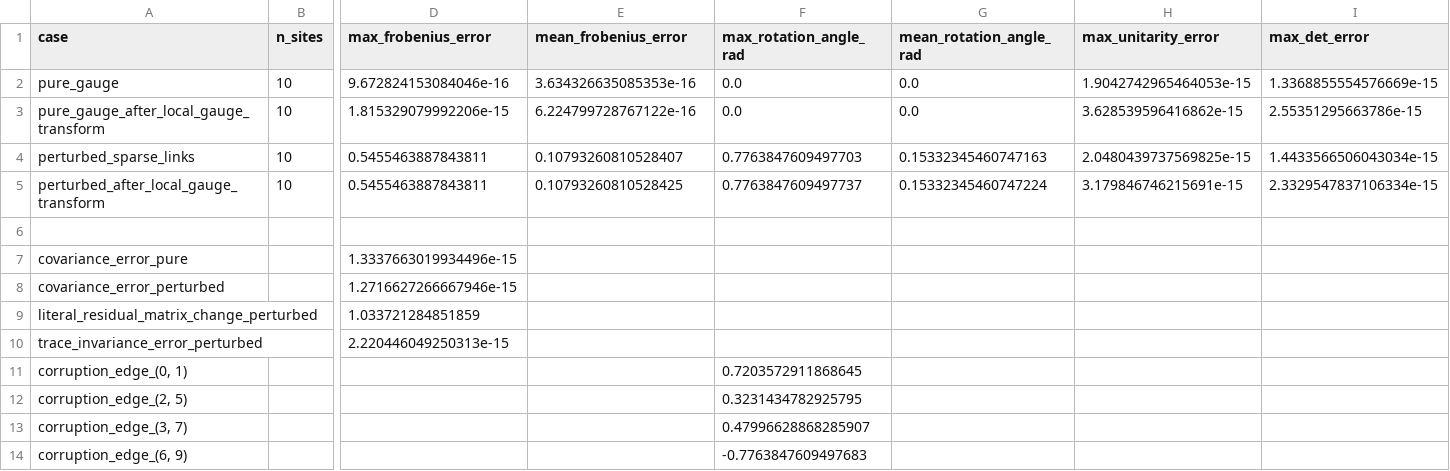
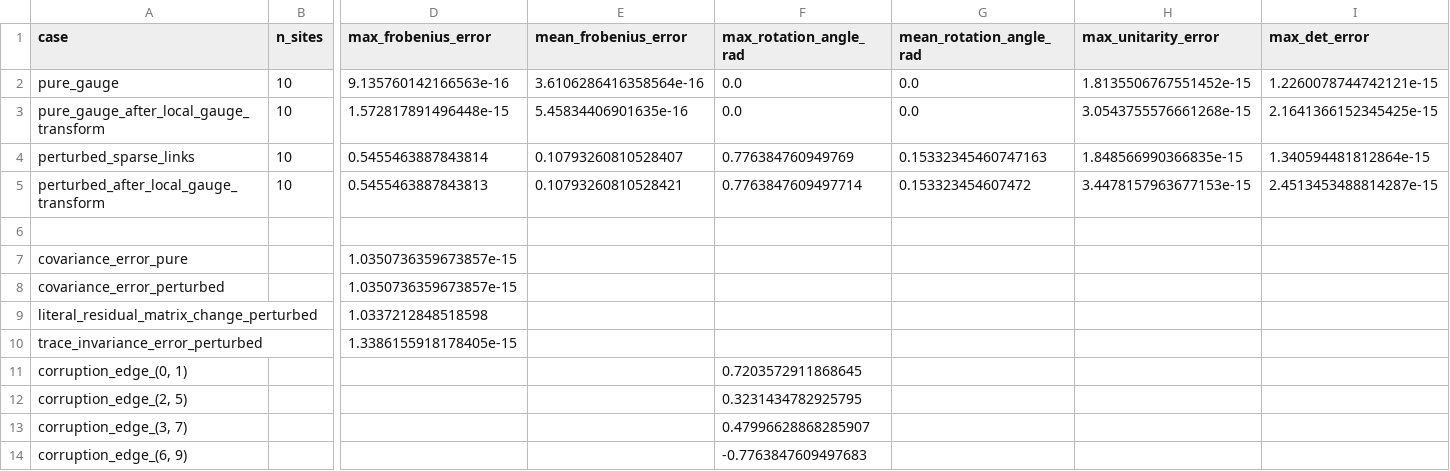
Before and after one commit to ToldStory/Her_Algorithm_Physics, a CSV file: outputs/tables/su2_nonabelian_covariance_summary.csv, drawn as a sheet; only a part is shown, gaps mark what is left out; the diff names each change by its address in the sheet, - before the commit and + after, or states it on an @@ line.

```diff
--- a/outputs/tables/su2_nonabelian_covariance_summary.csv
+++ b/outputs/tables/su2_nonabelian_covariance_summary.csv
-D2 (max_frobenius_error): 9.672824153084046e-16
+D2 (max_frobenius_error): 9.135760142166563e-16
-E2 (mean_frobenius_error): 3.634326635085353e-16
+E2 (mean_frobenius_error): 3.6106286416358564e-16
-H2 (max_unitarity_error): 1.9042742965464053e-15
+H2 (max_unitarity_error): 1.8135506767551452e-15
-I2 (max_det_error): 1.3368855554576669e-15
+I2 (max_det_error): 1.2260078744742121e-15
-D3 (max_frobenius_error): 1.815329079992206e-15
+D3 (max_frobenius_error): 1.572817891496448e-15
-E3 (mean_frobenius_error): 6.224799728767122e-16
+E3 (mean_frobenius_error): 5.45834406901635e-16
-H3 (max_unitarity_error): 3.628539596416862e-15
+H3 (max_unitarity_error): 3.0543755576661268e-15
-I3 (max_det_error): 2.55351295663786e-15
+I3 (max_det_error): 2.1641366152345425e-15
-D4 (max_frobenius_error): 0.5455463887843811
+D4 (max_frobenius_error): 0.5455463887843814
-F4 (max_rotation_angle_rad): 0.7763847609497703
+F4 (max_rotation_angle_rad): 0.776384760949769
-H4 (max_unitarity_error): 2.0480439737569825e-15
+H4 (max_unitarity_error): 1.848566990366835e-15
-I4 (max_det_error): 1.4433566506043034e-15
+I4 (max_det_error): 1.340594481812864e-15
-D5 (max_frobenius_error): 0.5455463887843811
+D5 (max_frobenius_error): 0.5455463887843813
-E5 (mean_frobenius_error): 0.10793260810528425
+E5 (mean_frobenius_error): 0.10793260810528421
-F5 (max_rotation_angle_rad): 0.7763847609497737
+F5 (max_rotation_angle_rad): 0.7763847609497714
-G5 (mean_rotation_angle_rad): 0.15332345460747224
+G5 (mean_rotation_angle_rad): 0.153323454607472
-H5 (max_unitarity_error): 3.179846746215691e-15
+H5 (max_unitarity_error): 3.4478157963677153e-15
-I5 (max_det_error): 2.3329547837106334e-15
+I5 (max_det_error): 2.4513453488814287e-15
-D7 (max_frobenius_error): 1.3337663019934496e-15
+D7 (max_frobenius_error): 1.0350736359673857e-15
-D8 (max_frobenius_error): 1.2716627266667946e-15
+D8 (max_frobenius_error): 1.0350736359673857e-15
-D9 (max_frobenius_error): 1.033721284851859
+D9 (max_frobenius_error): 1.0337212848518598
-D10 (max_frobenius_error): 2.220446049250313e-15
+D10 (max_frobenius_error): 1.3386155918178405e-15
```
Also changed, not shown: outputs/tables/plaquette_holonomy_comparison_summary.csv, 13 other files.
